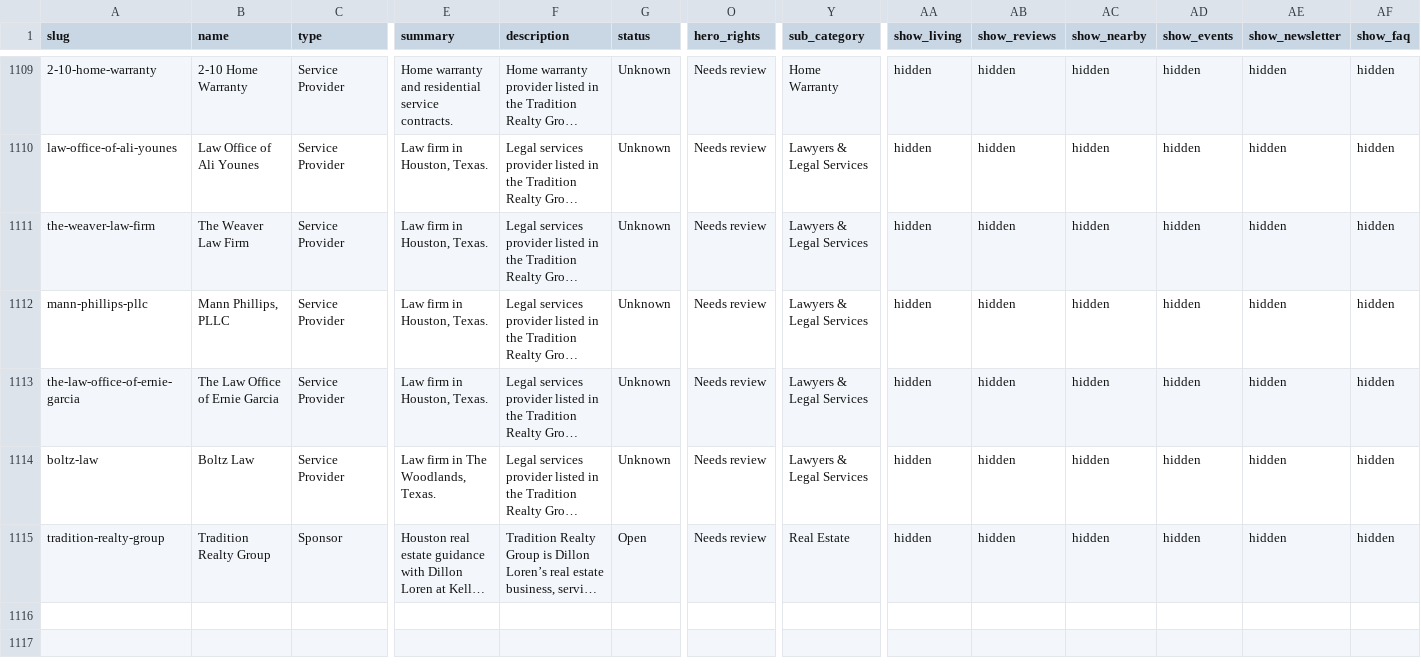
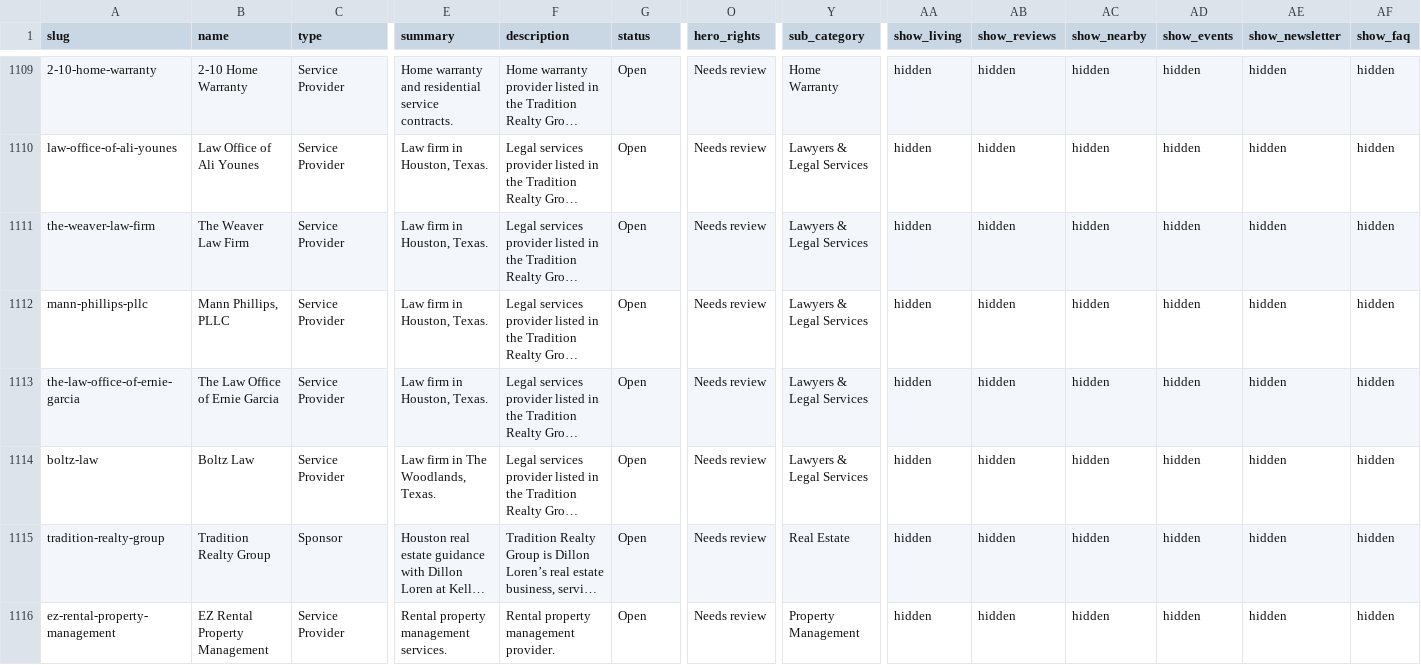
Before and after one commit to traditionrealty/traditionlocal-next, a CSV file: data/profiles.csv, drawn as a sheet; only a part is shown, gaps mark what is left out; long unchanged cells end in …; rows hold the shown columns only; the diff covers the shown part only; the diff names each change by its address in the sheet, - before the commit and + after, or states it on an @@ line.

```diff
--- a/data/profiles.csv
+++ b/data/profiles.csv
-G1109:G1114 (status): Unknown
+G1109:G1114 (status): Open
+row 1116: ez-rental-property-management | EZ Rental Property Management | Service Provider | Rental property management services. | Rental property management provider. | Open | Needs review | Property Management | hidden | hidden | hidden | hidden | hidden | hidden
```
Also changed, not shown: 27 edited cells elsewhere in this file.
